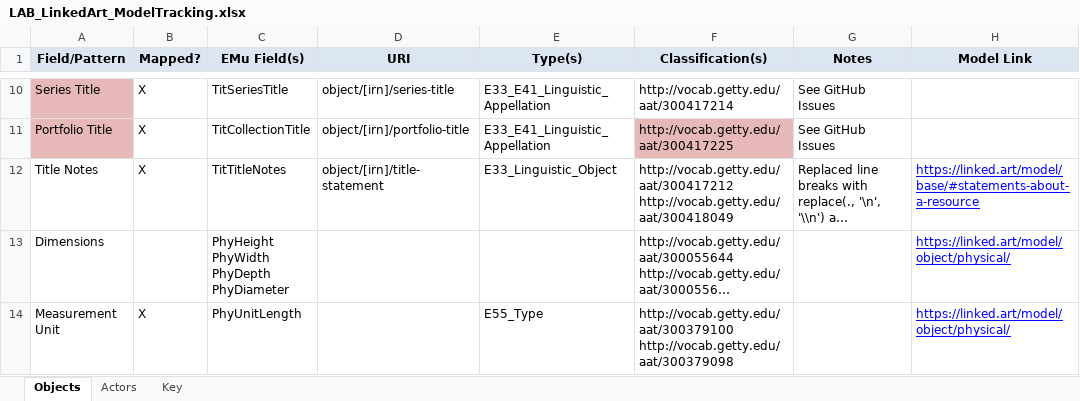
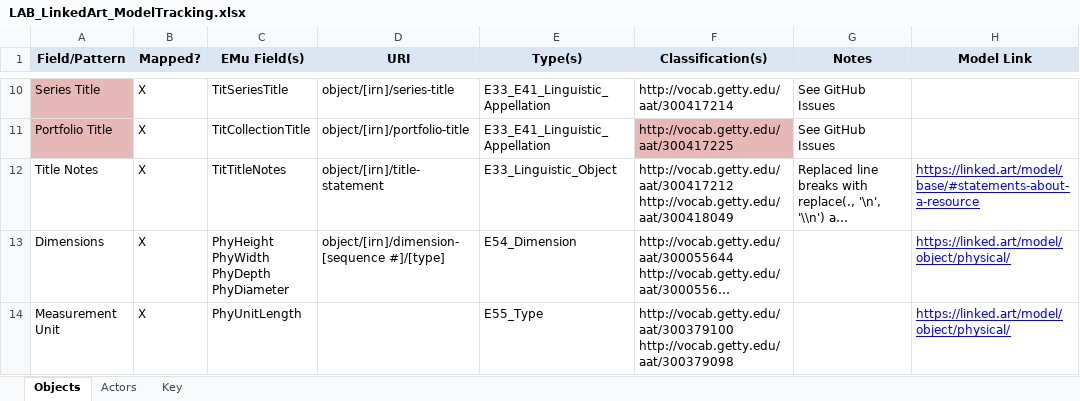
Before and after one commit to IMAmuseum/LinkedArt, an Excel workbook: Documentation/LAB_LinkedArt_ModelTracking.xlsx, sheet Objects, drawn as a sheet; only a part is shown, gaps mark what is left out; long unchanged cells end in …; values as stored, in another font and other column widths than the file's, no borders; the diff covers the shown part only; the diff names each change by its address in the sheet, - before the commit and + after, or states it on an @@ line.

Commit message:
Completed dimensions mapping

```diff
--- a/Documentation/LAB_LinkedArt_ModelTracking.xlsx (sheet Objects)
+++ b/Documentation/LAB_LinkedArt_ModelTracking.xlsx (sheet Objects)
-B13 (Mapped?): (empty)
+B13 (Mapped?): X
-D13 (URI): (empty)
+D13 (URI): object/[irn]/dimension-[sequence #]/[type]
-E13 (Type(s)): (empty)
+E13 (Type(s)): E54_Dimension
```
Also changed, not shown: 10 edited cells and cell formats elsewhere in this sheet, 6 other files.
